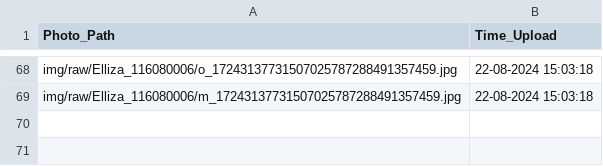
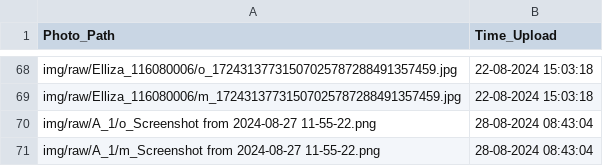
Before and after one commit to rocery/photo, a CSV file: img/photo_uploaded.csv, drawn as a sheet; only a part is shown, gaps mark what is left out.

```diff
--- a/img/photo_uploaded.csv
+++ b/img/photo_uploaded.csv
@@ -69 +69,3 @@ img/raw/Elliza_116080006/o_17243137731507025787288491357459.jpg,22-08-2024 15:03
 img/raw/Elliza_116080006/m_17243137731507025787288491357459.jpg,22-08-2024 15:03:18
+img/raw/A_1/o_Screenshot from 2024-08-27 11-55-22.png,28-08-2024 08:43:04
+img/raw/A_1/m_Screenshot from 2024-08-27 11-55-22.png,28-08-2024 08:43:04
```
Also changed, not shown: 8 other files.
